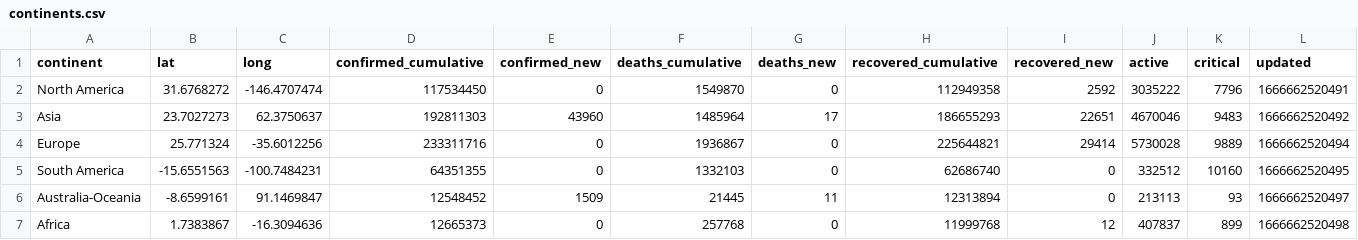
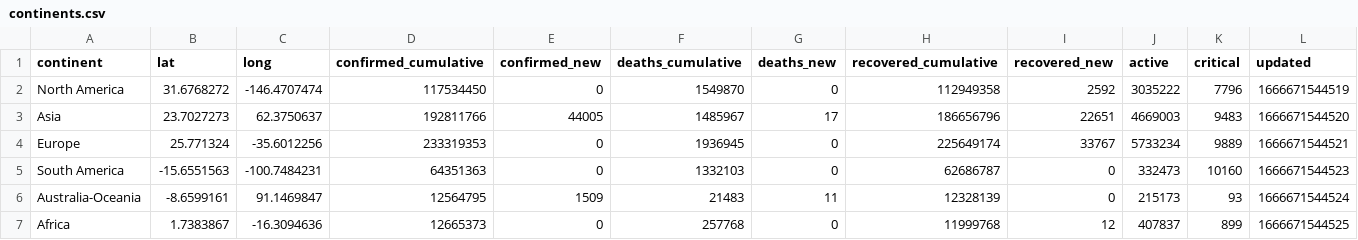
Before and after one commit to majimearun/covid-analysis, a CSV file: data/continents.csv, drawn as a sheet.

```diff
--- a/data/continents.csv
+++ b/data/continents.csv
@@ -1,7 +1,7 @@
 continent,lat,long,confirmed_cumulative,confirmed_new,deaths_cumulative,deaths_new,recovered_cumulative,recovered_new,active,critical,updated
-North America,31.6768272,-146.4707474,117534450,0,1549870,0,112949358,2592,3035222,7796,1666662520491
-Asia,23.7027273,62.3750637,192811303,43960,1485964,17,186655293,22651,4670046,9483,1666662520492
-Europe,25.771324,-35.6012256,233311716,0,1936867,0,225644821,29414,5730028,9889,1666662520494
-South America,-15.6551563,-100.7484231,64351355,0,1332103,0,62686740,0,332512,10160,1666662520495
-Australia-Oceania,-8.6599161,91.1469847,12548452,1509,21445,11,12313894,0,213113,93,1666662520497
-Africa,1.7383867,-16.3094636,12665373,0,257768,0,11999768,12,407837,899,1666662520498
+North America,31.6768272,-146.4707474,117534450,0,1549870,0,112949358,2592,3035222,7796,1666671544519
+Asia,23.7027273,62.3750637,192811766,44005,1485967,17,186656796,22651,4669003,9483,1666671544520
+Europe,25.771324,-35.6012256,233319353,0,1936945,0,225649174,33767,5733234,9889,1666671544521
+South America,-15.6551563,-100.7484231,64351363,0,1332103,0,62686787,0,332473,10160,1666671544523
+Australia-Oceania,-8.6599161,91.1469847,12564795,1509,21483,11,12328139,0,215173,93,1666671544524
+Africa,1.7383867,-16.3094636,12665373,0,257768,0,11999768,12,407837,899,1666671544525
```
Also changed, not shown: data/countries.csv.
